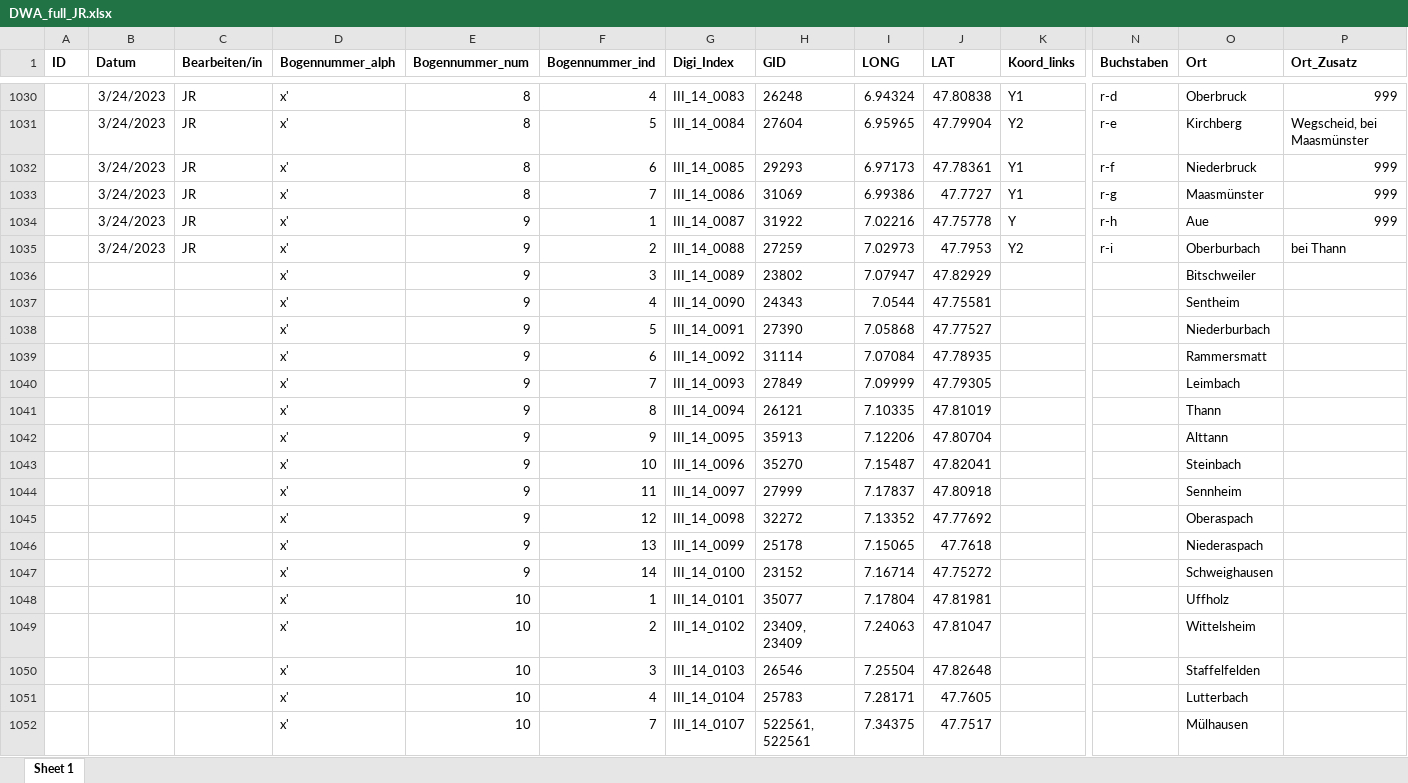
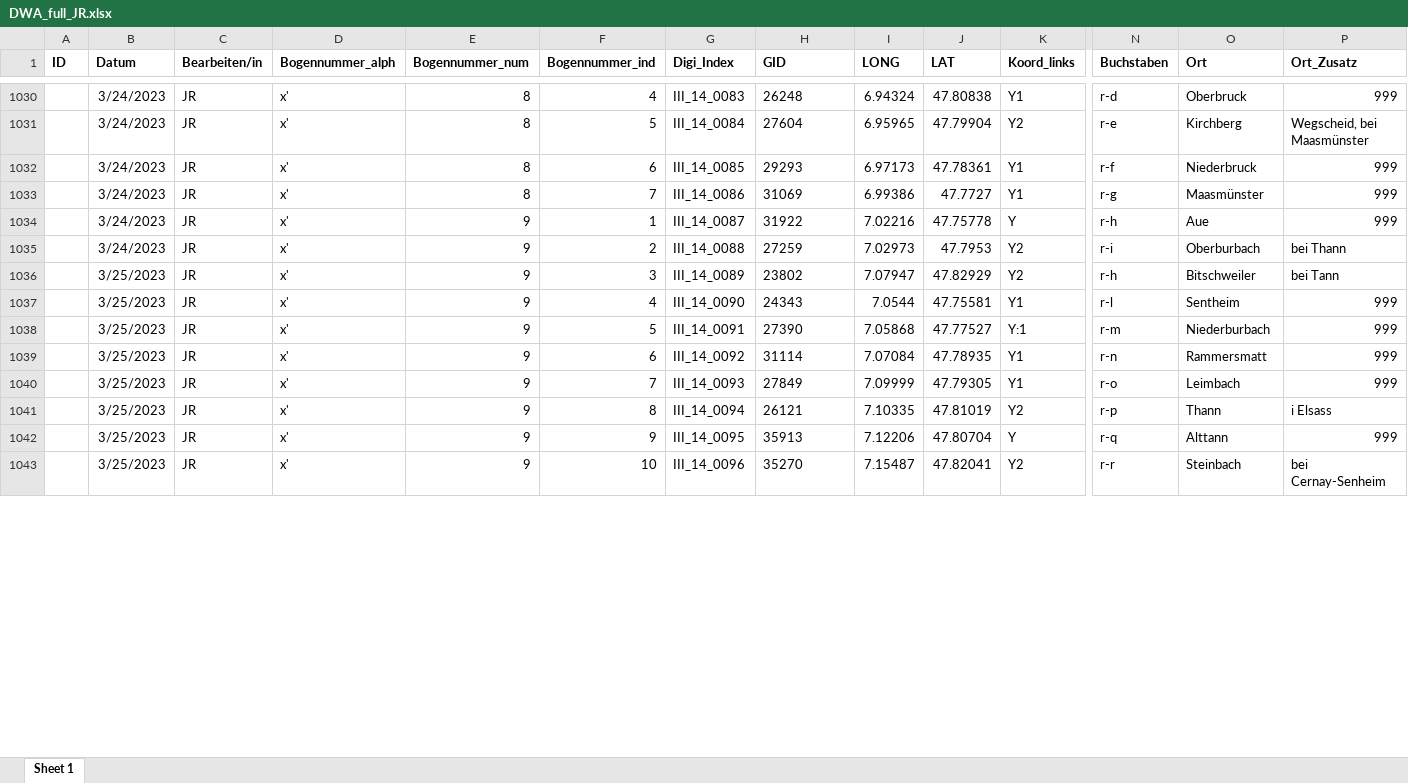
Before and after one commit to SchoenbergA/DWA, an Excel workbook: Data/DWA_full_JR.xlsx, sheet Sheet 1, drawn as a sheet; only a part is shown, gaps mark what is left out; values as stored, in another font and other column widths than the file's, no borders; removed rows and columns are numbered as before the commit, all else as after; rows hold the shown columns only; the diff covers the shown part only; the diff names each change by its address in the sheet, - before the commit and + after, or states it on an @@ line.

Commit message:
Update DWA_full_JR.xlsx

```diff
--- a/Data/DWA_full_JR.xlsx (sheet Sheet 1)
+++ b/Data/DWA_full_JR.xlsx (sheet Sheet 1)
-row 1036:  |  |  | x' | 9 | 3 | III_14_0089 | 23802 | 7.07947 | 47.82929 |  |  | Bitschweiler
-row 1037:  |  |  | x' | 9 | 4 | III_14_0090 | 24343 | 7.0544 | 47.75581 |  |  | Sentheim
-row 1038:  |  |  | x' | 9 | 5 | III_14_0091 | 27390 | 7.05868 | 47.77527 |  |  | Niederburbach
-row 1039:  |  |  | x' | 9 | 6 | III_14_0092 | 31114 | 7.07084 | 47.78935 |  |  | Rammersmatt
-row 1040:  |  |  | x' | 9 | 7 | III_14_0093 | 27849 | 7.09999 | 47.79305 |  |  | Leimbach
-row 1041:  |  |  | x' | 9 | 8 | III_14_0094 | 26121 | 7.10335 | 47.81019 |  |  | Thann
-row 1042:  |  |  | x' | 9 | 9 | III_14_0095 | 35913 | 7.12206 | 47.80704 |  |  | Alttann
-row 1043:  |  |  | x' | 9 | 10 | III_14_0096 | 35270 | 7.15487 | 47.82041 |  |  | Steinbach
-row 1044:  |  |  | x' | 9 | 11 | III_14_0097 | 27999 | 7.17837 | 47.80918 |  |  | Sennheim
-row 1045:  |  |  | x' | 9 | 12 | III_14_0098 | 32272 | 7.13352 | 47.77692 |  |  | Oberaspach
-row 1046:  |  |  | x' | 9 | 13 | III_14_0099 | 25178 | 7.15065 | 47.7618 |  |  | Niederaspach
-row 1047:  |  |  | x' | 9 | 14 | III_14_0100 | 23152 | 7.16714 | 47.75272 |  |  | Schweighausen
-row 1048:  |  |  | x' | 10 | 1 | III_14_0101 | 35077 | 7.17804 | 47.81981 |  |  | Uffholz
-row 1049:  |  |  | x' | 10 | 2 | III_14_0102 | 23409, 23409 | 7.24063 | 47.81047 |  |  | Wittelsheim
-row 1050:  |  |  | x' | 10 | 3 | III_14_0103 | 26546 | 7.25504 | 47.82648 |  |  | Staffelfelden
-row 1051:  |  |  | x' | 10 | 4 | III_14_0104 | 25783 | 7.28171 | 47.7605 |  |  | Lutterbach
-row 1052:  |  |  | x' | 10 | 7 | III_14_0107 | 522561, 522561 | 7.34375 | 47.7517 |  |  | Mülhausen
+row 1036:  | 3/25/2023 | JR | x' | 9 | 3 | III_14_0089 | 23802 | 7.07947 | 47.82929 | Y2 | r-h | Bitschweiler | bei Tann
+row 1037:  | 3/25/2023 | JR | x' | 9 | 4 | III_14_0090 | 24343 | 7.0544 | 47.75581 | Y1 | r-l | Sentheim | 999
+row 1038:  | 3/25/2023 | JR | x' | 9 | 5 | III_14_0091 | 27390 | 7.05868 | 47.77527 | Y:1 | r-m | Niederburbach | 999
+row 1039:  | 3/25/2023 | JR | x' | 9 | 6 | III_14_0092 | 31114 | 7.07084 | 47.78935 | Y1 | r-n | Rammersmatt | 999
+row 1040:  | 3/25/2023 | JR | x' | 9 | 7 | III_14_0093 | 27849 | 7.09999 | 47.79305 | Y1 | r-o | Leimbach | 999
+row 1041:  | 3/25/2023 | JR | x' | 9 | 8 | III_14_0094 | 26121 | 7.10335 | 47.81019 | Y2 | r-p | Thann | i Elsass
+row 1042:  | 3/25/2023 | JR | x' | 9 | 9 | III_14_0095 | 35913 | 7.12206 | 47.80704 | Y | r-q | Alttann | 999
+row 1043:  | 3/25/2023 | JR | x' | 9 | 10 | III_14_0096 | 35270 | 7.15487 | 47.82041 | Y2 | r-r | Steinbach | bei Cernay-Senheim
```
Also changed, not shown: 15 added rows and 6 removed rows elsewhere in this sheet.
